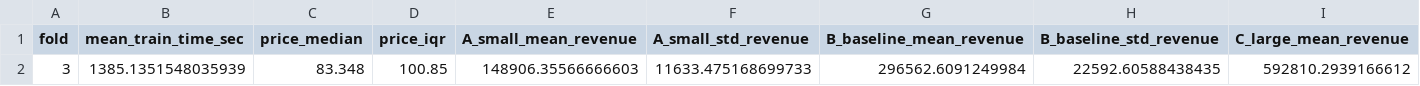
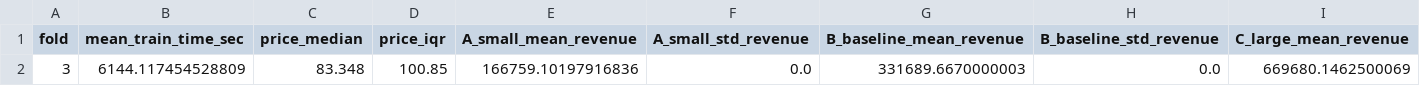
Before and after one commit to DeLany123/Thesis_hpc, a CSV file: results/generic_scaled_fold3_results.csv, drawn as a sheet; only a part is shown; removed rows and columns are numbered as before the commit, all else as after; rows hold the shown columns only; the diff names each change by its address in the sheet, - before the commit and + after, or states it on an @@ line.

```diff
--- a/results/generic_scaled_fold3_results.csv
+++ b/results/generic_scaled_fold3_results.csv
-row 2: 3 | 1385.1351548035939 | 83.348 | 100.85 | 148906.35566666603 | 11633.475168699733 | 296562.6091249984 | 22592.60588438435 | 592810.2939166612
+row 2: 3 | 6144.117454528809 | 83.348 | 100.85 | 166759.10197916836 | 0.0 | 331689.6670000003 | 0.0 | 669680.1462500069
```
Also changed, not shown: results/generic_scaled_fold1_results.csv, results/generic_scaled_fold2_results.csv, 22 other files.
